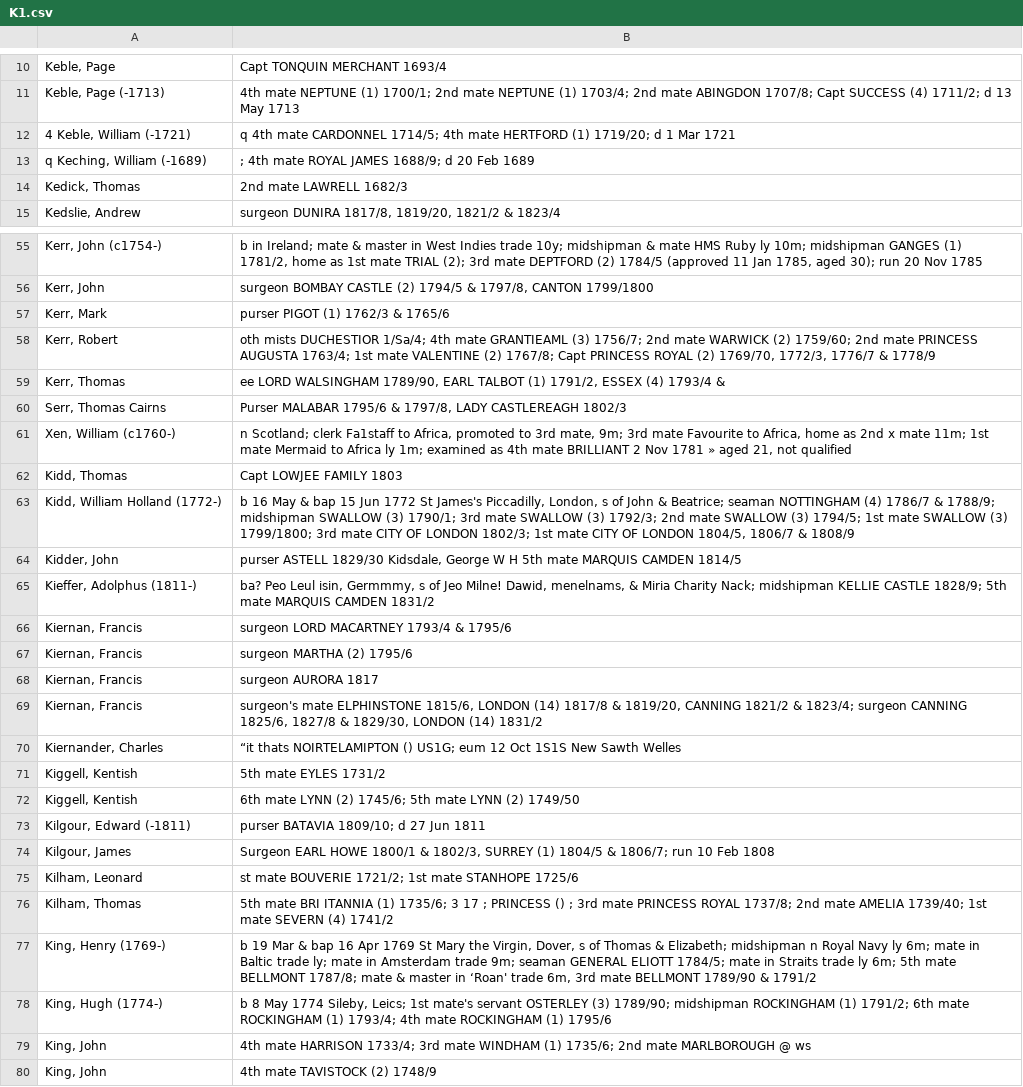
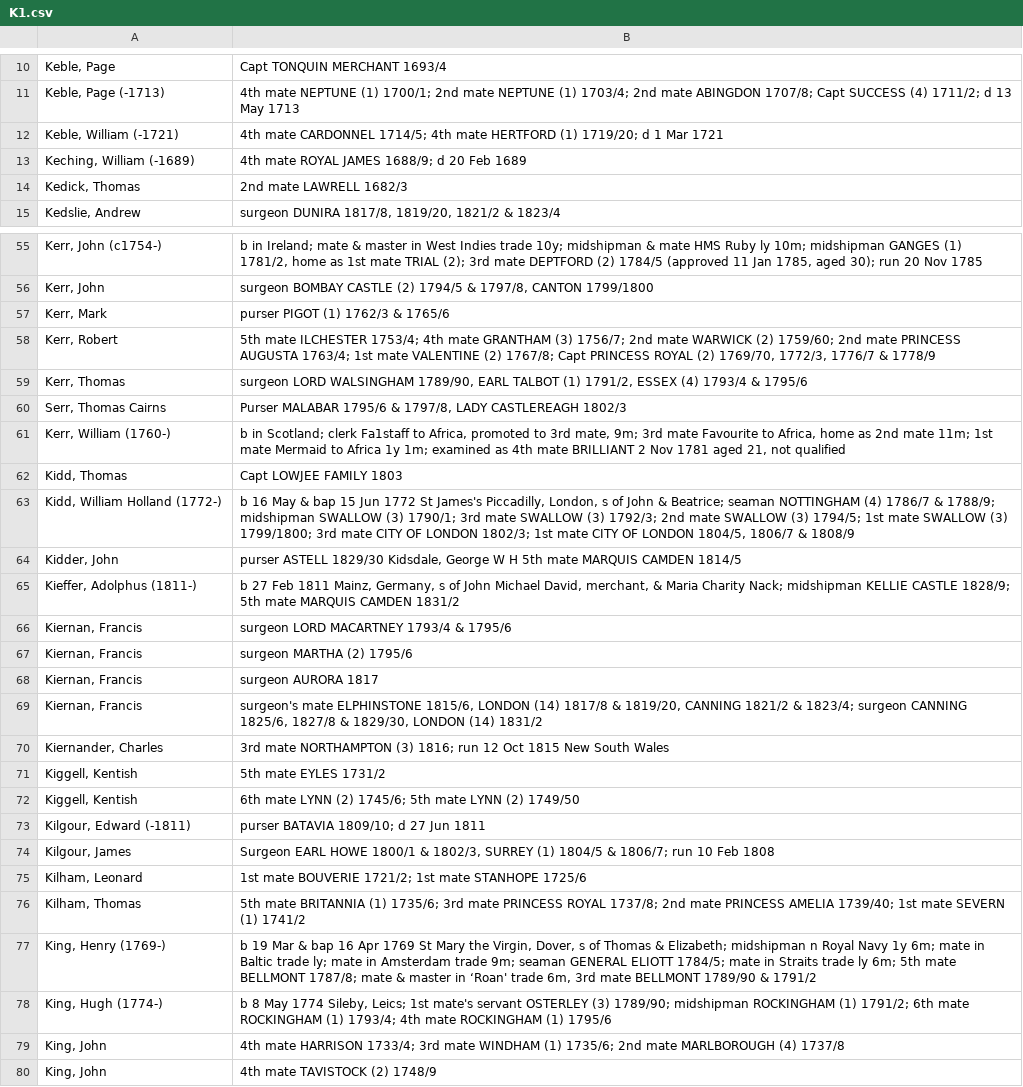
Before and after one commit to maximilianhenning/masters-thesis-data, a CSV file: processing/officers_partial/K1.csv, drawn as a sheet; only a part is shown, gaps mark what is left out; the diff covers the shown part only.

```diff
--- a/processing/officers_partial/K1.csv
+++ b/processing/officers_partial/K1.csv
@@ -11,4 +11,4 @@ Keble, Page;Capt TONQUIN MERCHANT 1693/4
 Keble, Page (-1713);"4th mate NEPTUNE (1) 1700/1; 2nd mate NEPTUNE (1) 1703/4; 2nd mate ABINGDON 1707/8; Capt SUCCESS (4) 1711/2; d 13 May 1713 "
-4 Keble, William (-1721);"q 4th mate CARDONNEL 1714/5; 4th mate HERTFORD (1) 1719/20; d 1 Mar 1721 "
-q Keching, William (-1689);"; 4th mate ROYAL JAMES 1688/9; d 20 Feb 1689 "
+Keble, William (-1721);"4th mate CARDONNEL 1714/5; 4th mate HERTFORD (1) 1719/20; d 1 Mar 1721 "
+Keching, William (-1689);"4th mate ROYAL JAMES 1688/9; d 20 Feb 1689 "
 Kedick, Thomas;2nd mate LAWRELL 1682/3
@@ -57,6 +57,6 @@ Kerr, John;surgeon BOMBAY CASTLE (2) 1794/5 & 1797/8, CANTON 1799/1800
 Kerr, Mark;purser PIGOT (1) 1762/3 & 1765/6
-Kerr, Robert;"oth mists DUCHESTIOR 1/Sa/4; 4th mate GRANTIEAML (3) 1756/7; 2nd mate WARWICK (2) 1759/60; 2nd mate PRINCESS AUGUSTA 1763/4; 1st mate VALENTINE (2) 1767/8; Capt PRINCESS ROYAL (2) 1769/70, 1772/3, 1776/7 & 1778/9 "
-Kerr, Thomas;ee LORD WALSINGHAM 1789/90, EARL TALBOT (1) 1791/2, ESSEX (4) 1793/4 &
+Kerr, Robert;"5th mate ILCHESTER 1753/4; 4th mate GRANTHAM (3) 1756/7; 2nd mate WARWICK (2) 1759/60; 2nd mate PRINCESS AUGUSTA 1763/4; 1st mate VALENTINE (2) 1767/8; Capt PRINCESS ROYAL (2) 1769/70, 1772/3, 1776/7 & 1778/9 "
+Kerr, Thomas;surgeon LORD WALSINGHAM 1789/90, EARL TALBOT (1) 1791/2, ESSEX (4) 1793/4 & 1795/6
 Serr, Thomas Cairns;Purser MALABAR 1795/6 & 1797/8, LADY CASTLEREAGH 1802/3
-Xen, William (c1760-);"n Scotland; clerk Fa1staff to Africa, promoted to 3rd mate, 9m; 3rd mate Favourite to Africa, home as 2nd x mate 11m; 1st mate Mermaid to Africa ly 1m; examined as 4th mate BRILLIANT 2 Nov 1781 » aged 21, not qualified "
+Kerr, William (1760-);"b in Scotland; clerk Fa1staff to Africa, promoted to 3rd mate, 9m; 3rd mate Favourite to Africa, home as 2nd mate 11m; 1st mate Mermaid to Africa 1y 1m; examined as 4th mate BRILLIANT 2 Nov 1781 aged 21, not qualified "
 Kidd, Thomas;Capt LOWJEE FAMILY 1803
@@ -64,3 +64,3 @@ Kidd, William Holland (1772-);"b 16 May & bap 15 Jun 1772 St James's Piccadilly,
 Kidder, John;purser ASTELL 1829/30 Kidsdale, George W H 5th mate MARQUIS CAMDEN 1814/5
-Kieffer, Adolphus (1811-);"ba? Peo Leul isin, Germmmy, s of Jeo Milne! Dawid, menelnams, & Miria Charity Nack; midshipman KELLIE CASTLE 1828/9; 5th mate MARQUIS CAMDEN 1831/2 "
+Kieffer, Adolphus (1811-);"b 27 Feb 1811 Mainz, Germany, s of John Michael David, merchant, & Maria Charity Nack; midshipman KELLIE CASTLE 1828/9; 5th mate MARQUIS CAMDEN 1831/2 "
 Kiernan, Francis;surgeon LORD MACARTNEY 1793/4 & 1795/6
@@ -69,3 +69,3 @@ Kiernan, Francis;surgeon AURORA 1817
 Kiernan, Francis;"surgeon's mate ELPHINSTONE 1815/6, LONDON (14) 1817/8 & 1819/20, CANNING 1821/2 & 1823/4; surgeon CANNING 1825/6, 1827/8 & 1829/30, LONDON (14) 1831/2 "
-Kiernander, Charles;"“it thats NOIRTELAMIPTON () US1G; eum 12 Oct 1S1S New Sawth Welles "
+Kiernander, Charles;"3rd mate NORTHAMPTON (3) 1816; run 12 Oct 1815 New South Wales "
 Kiggell, Kentish;5th mate EYLES 1731/2
@@ -74,7 +74,7 @@ Kilgour, Edward (-1811);"purser BATAVIA 1809/10; d 27 Jun 1811 "
 Kilgour, James;"Surgeon EARL HOWE 1800/1 & 1802/3, SURREY (1) 1804/5 & 1806/7; run 10 Feb 1808 "
-Kilham, Leonard;"st mate BOUVERIE 1721/2; 1st mate STANHOPE 1725/6 "
-Kilham, Thomas;"5th mate BRI ITANNIA (1) 1735/6; 3 17 ; PRINCESS () ; 3rd mate PRINCESS ROYAL 1737/8; 2nd mate AMELIA 1739/40; 1st mate SEVERN (4) 1741/2 "
-King, Henry (1769-);"b 19 Mar & bap 16 Apr 1769 St Mary the Virgin, Dover, s of Thomas & Elizabeth; midshipman n Royal Navy ly 6m; mate in Baltic trade ly; mate in Amsterdam trade 9m; seaman GENERAL ELIOTT 1784/5; mate in Straits trade ly 6m; 5th mate BELLMONT 1787/8; mate & master in ‘Roan' trade 6m, 3rd mate BELLMONT 1789/90 & 1791/2 "
+Kilham, Leonard;"1st mate BOUVERIE 1721/2; 1st mate STANHOPE 1725/6 "
+Kilham, Thomas;"5th mate BRITANNIA (1) 1735/6; 3rd mate PRINCESS ROYAL 1737/8; 2nd mate PRINCESS AMELIA 1739/40; 1st mate SEVERN (1) 1741/2 "
+King, Henry (1769-);"b 19 Mar & bap 16 Apr 1769 St Mary the Virgin, Dover, s of Thomas & Elizabeth; midshipman n Royal Navy 1y 6m; mate in Baltic trade ly; mate in Amsterdam trade 9m; seaman GENERAL ELIOTT 1784/5; mate in Straits trade ly 6m; 5th mate BELLMONT 1787/8; mate & master in ‘Roan' trade 6m, 3rd mate BELLMONT 1789/90 & 1791/2 "
 King, Hugh (1774-);"b 8 May 1774 Sileby, Leics; 1st mate's servant OSTERLEY (3) 1789/90; midshipman ROCKINGHAM (1) 1791/2; 6th mate ROCKINGHAM (1) 1793/4; 4th mate ROCKINGHAM (1) 1795/6 "
-King, John;"4th mate HARRISON 1733/4; 3rd mate WINDHAM (1) 1735/6; 2nd mate MARLBOROUGH @ ws "
+King, John;"4th mate HARRISON 1733/4; 3rd mate WINDHAM (1) 1735/6; 2nd mate MARLBOROUGH (4) 1737/8 "
 King, John;4th mate TAVISTOCK (2) 1748/9
```
Also changed, not shown: 12 edited cells elsewhere in this file, Output/locations.csv, Output/ships.csv, 45 other files.
